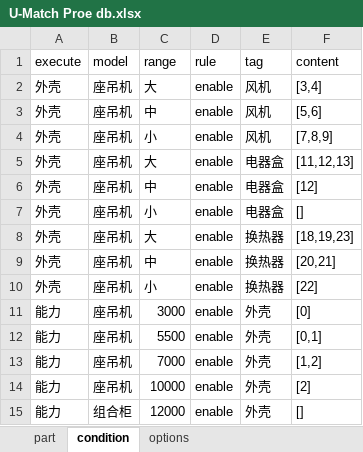
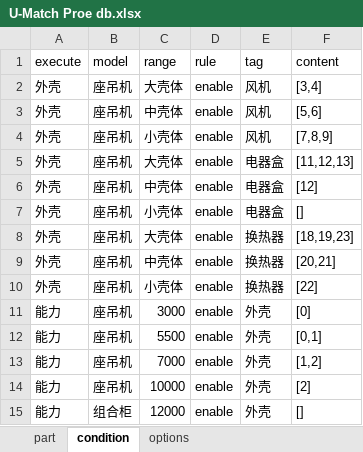
Before and after one commit to afterloe/electromDemo, an Excel workbook: U-Match Proe db.xlsx, sheet condition, drawn as a sheet; values as stored, in another font and other column widths than the file's, no borders; the diff names each change by its address in the sheet, - before the commit and + after, or states it on an @@ line.

```diff
--- a/U-Match Proe db.xlsx (sheet condition)
+++ b/U-Match Proe db.xlsx (sheet condition)
-C2 (range): 大
+C2 (range): 大壳体
-C3 (range): 中
+C3 (range): 中壳体
-C4 (range): 小
+C4 (range): 小壳体
-C5 (range): 大
+C5 (range): 大壳体
-C6 (range): 中
+C6 (range): 中壳体
-C7 (range): 小
+C7 (range): 小壳体
-C8 (range): 大
+C8 (range): 大壳体
-C9 (range): 中
+C9 (range): 中壳体
-C10 (range): 小
+C10 (range): 小壳体
```
Also changed, not shown: 2 other files.
